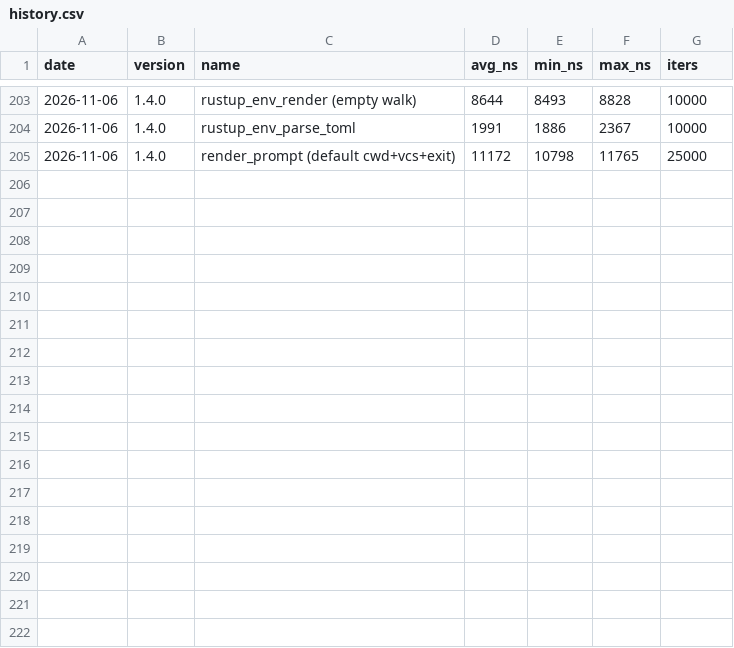
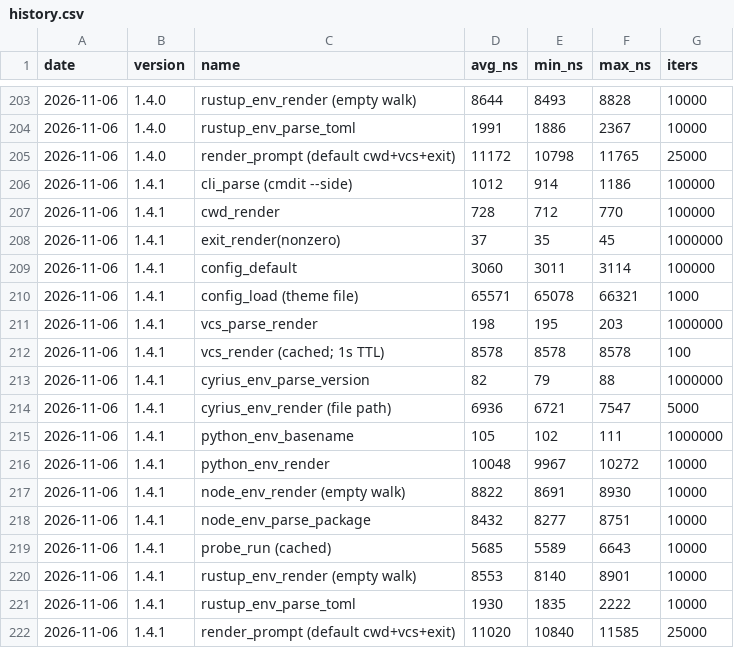
Before and after one commit to MacCracken/commandress, a CSV file: docs/benchmarks/history.csv, drawn as a sheet; only a part is shown, gaps mark what is left out.

```diff
--- a/docs/benchmarks/history.csv
+++ b/docs/benchmarks/history.csv
@@ -205 +205,18 @@ date,version,name,avg_ns,min_ns,max_ns,iters
 2026-11-06,1.4.0,render_prompt (default cwd+vcs+exit),11172,10798,11765,25000
+2026-11-06,1.4.1,cli_parse (cmdit --side),1012,914,1186,100000
+2026-11-06,1.4.1,cwd_render,728,712,770,100000
+2026-11-06,1.4.1,exit_render(nonzero),37,35,45,1000000
+2026-11-06,1.4.1,config_default,3060,3011,3114,100000
+2026-11-06,1.4.1,config_load (theme file),65571,65078,66321,1000
+2026-11-06,1.4.1,vcs_parse_render,198,195,203,1000000
+2026-11-06,1.4.1,vcs_render (cached; 1s TTL),8578,8578,8578,100
+2026-11-06,1.4.1,cyrius_env_parse_version,82,79,88,1000000
+2026-11-06,1.4.1,cyrius_env_render (file path),6936,6721,7547,5000
+2026-11-06,1.4.1,python_env_basename,105,102,111,1000000
+2026-11-06,1.4.1,python_env_render,10048,9967,10272,10000
+2026-11-06,1.4.1,node_env_render (empty walk),8822,8691,8930,10000
+2026-11-06,1.4.1,node_env_parse_package,8432,8277,8751,10000
+2026-11-06,1.4.1,probe_run (cached),5685,5589,6643,10000
+2026-11-06,1.4.1,rustup_env_render (empty walk),8553,8140,8901,10000
+2026-11-06,1.4.1,rustup_env_parse_toml,1930,1835,2222,10000
+2026-11-06,1.4.1,render_prompt (default cwd+vcs+exit),11020,10840,11585,25000
```
Also changed, not shown: 27 other files.
